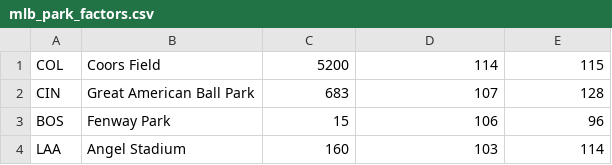
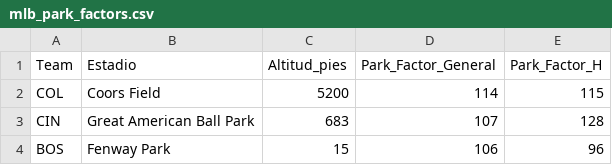
Before and after one commit to ricardodanmaravilla-coder/MLB-Pred, a CSV file: data/mlb_park_factors.csv, drawn as a sheet; only a part is shown; the shorter side is filled out with more unchanged rows.

Commit message:
Update mlb_park_factors.csv

```diff
--- a/data/mlb_park_factors.csv
+++ b/data/mlb_park_factors.csv
@@ -1 +1,2 @@
+Team,Estadio,Altitud_pies,Park_Factor_General,Park_Factor_H
 COL,Coors Field,5200,114,115
```
